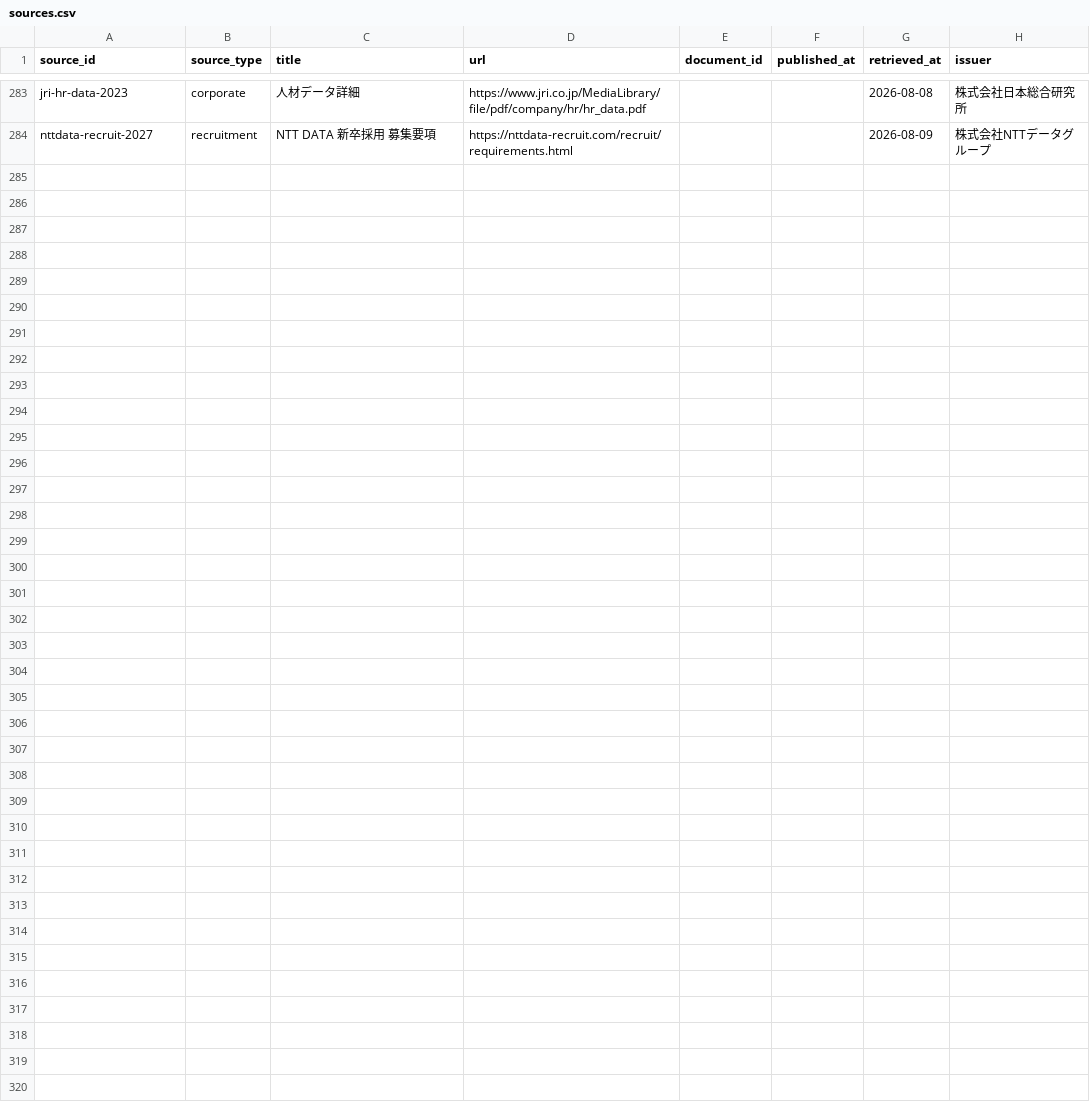
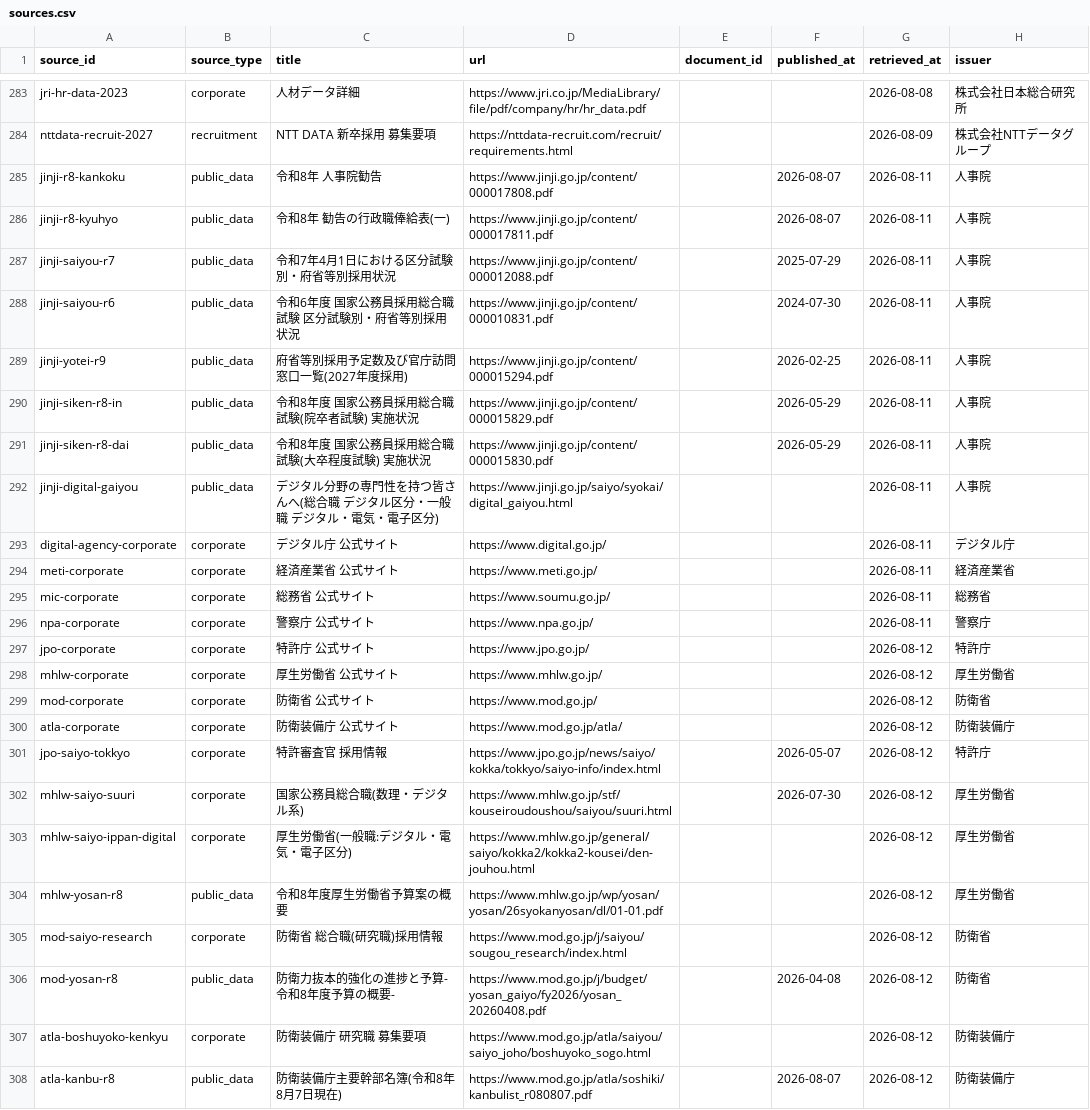
Before and after one commit to BIG-A-K/it-recruit-analysis, a CSV file: data/sources.csv, drawn as a sheet; only a part is shown, gaps mark what is left out.

```diff
--- a/data/sources.csv
+++ b/data/sources.csv
@@ -284 +284,25 @@ jri-hr-data-2023,corporate,人材データ詳細,https://www.jri.co.jp/MediaLibr
 nttdata-recruit-2027,recruitment,NTT DATA 新卒採用 募集要項,https://nttdata-recruit.com/recruit/requirements.html,,,2026-08-09,株式会社NTTデータグループ
+jinji-r8-kankoku,public_data,令和8年 人事院勧告,https://www.jinji.go.jp/content/000017808.pdf,,2026-08-07,2026-08-11,人事院
+jinji-r8-kyuhyo,public_data,令和8年 勧告の行政職俸給表(一),https://www.jinji.go.jp/content/000017811.pdf,,2026-08-07,2026-08-11,人事院
+jinji-saiyou-r7,public_data,令和7年4月1日における区分試験別・府省等別採用状況,https://www.jinji.go.jp/content/000012088.pdf,,2025-07-29,2026-08-11,人事院
+jinji-saiyou-r6,public_data,令和6年度 国家公務員採用総合職試験 区分試験別・府省等別採用状況,https://www.jinji.go.jp/content/000010831.pdf,,2024-07-30,2026-08-11,人事院
+jinji-yotei-r9,public_data,府省等別採用予定数及び官庁訪問窓口一覧(2027年度採用),https://www.jinji.go.jp/content/000015294.pdf,,2026-02-25,2026-08-11,人事院
+jinji-siken-r8-in,public_data,令和8年度 国家公務員採用総合職試験(院卒者試験) 実施状況,https://www.jinji.go.jp/content/000015829.pdf,,2026-05-29,2026-08-11,人事院
+jinji-siken-r8-dai,public_data,令和8年度 国家公務員採用総合職試験(大卒程度試験) 実施状況,https://www.jinji.go.jp/content/000015830.pdf,,2026-05-29,2026-08-11,人事院
+jinji-digital-gaiyou,public_data,デジタル分野の専門性を持つ皆さんへ(総合職 デジタル区分・一般職 デジタル・電気・電子区分),https://www.jinji.go.jp/saiyo/syokai/digital_gaiyou.html,,,2026-08-11,人事院
+digital-agency-corporate,corporate,デジタル庁 公式サイト,https://www.digital.go.jp/,,,2026-08-11,デジタル庁
+meti-corporate,corporate,経済産業省 公式サイト,https://www.meti.go.jp/,,,2026-08-11,経済産業省
+mic-corporate,corporate,総務省 公式サイト,https://www.soumu.go.jp/,,,2026-08-11,総務省
+npa-corporate,corporate,警察庁 公式サイト,https://www.npa.go.jp/,,,2026-08-11,警察庁
+jpo-corporate,corporate,特許庁 公式サイト,https://www.jpo.go.jp/,,,2026-08-12,特許庁
+mhlw-corporate,corporate,厚生労働省 公式サイト,https://www.mhlw.go.jp/,,,2026-08-12,厚生労働省
+mod-corporate,corporate,防衛省 公式サイト,https://www.mod.go.jp/,,,2026-08-12,防衛省
+atla-corporate,corporate,防衛装備庁 公式サイト,https://www.mod.go.jp/atla/,,,2026-08-12,防衛装備庁
+jpo-saiyo-tokkyo,corporate,特許審査官 採用情報,https://www.jpo.go.jp/news/saiyo/kokka/tokkyo/saiyo-info/index.html,,2026-05-07,2026-08-12,特許庁
+mhlw-saiyo-suuri,corporate,国家公務員総合職(数理・デジタル系),https://www.mhlw.go.jp/stf/kouseiroudoushou/saiyou/suuri.html,,2026-07-30,2026-08-12,厚生労働省
+mhlw-saiyo-ippan-digital,corporate,厚生労働省(一般職:デジタル・電気・電子区分),https://www.mhlw.go.jp/general/saiyo/kokka2/kokka2-kousei/den-jouhou.html,,,2026-08-12,厚生労働省
+mhlw-yosan-r8,public_data,令和8年度厚生労働省予算案の概要,https://www.mhlw.go.jp/wp/yosan/yosan/26syokanyosan/dl/01-01.pdf,,,2026-08-12,厚生労働省
+mod-saiyo-research,corporate,防衛省 総合職(研究職)採用情報,https://www.mod.go.jp/j/saiyou/sougou_research/index.html,,,2026-08-12,防衛省
+mod-yosan-r8,public_data,防衛力抜本的強化の進捗と予算-令和8年度予算の概要-,https://www.mod.go.jp/j/budget/yosan_gaiyo/fy2026/yosan_20260408.pdf,,2026-04-08,2026-08-12,防衛省
+atla-boshuyoko-kenkyu,corporate,防衛装備庁 研究職 募集要項,https://www.mod.go.jp/atla/saiyou/saiyo_joho/boshuyoko_sogo.html,,,2026-08-12,防衛装備庁
+atla-kanbu-r8,public_data,防衛装備庁主要幹部名簿(令和8年8月7日現在),https://www.mod.go.jp/atla/soshiki/kanbulist_r080807.pdf,,2026-08-07,2026-08-12,防衛装備庁
```
Also changed, not shown: data/companies.csv, data/company_industries.csv, 17 other files.
